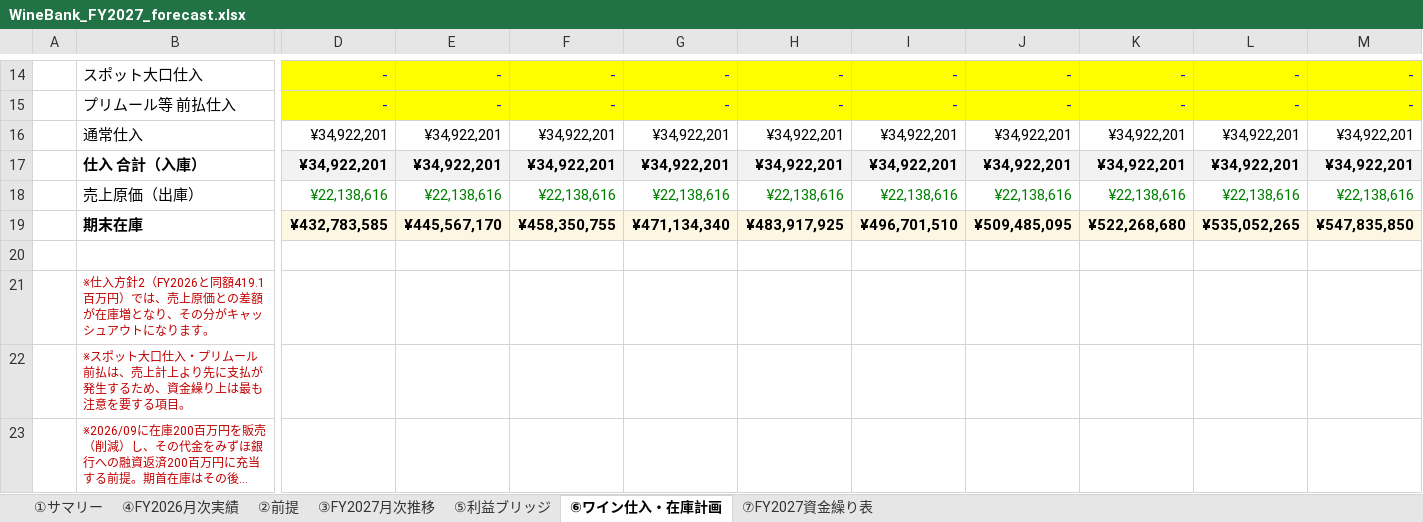
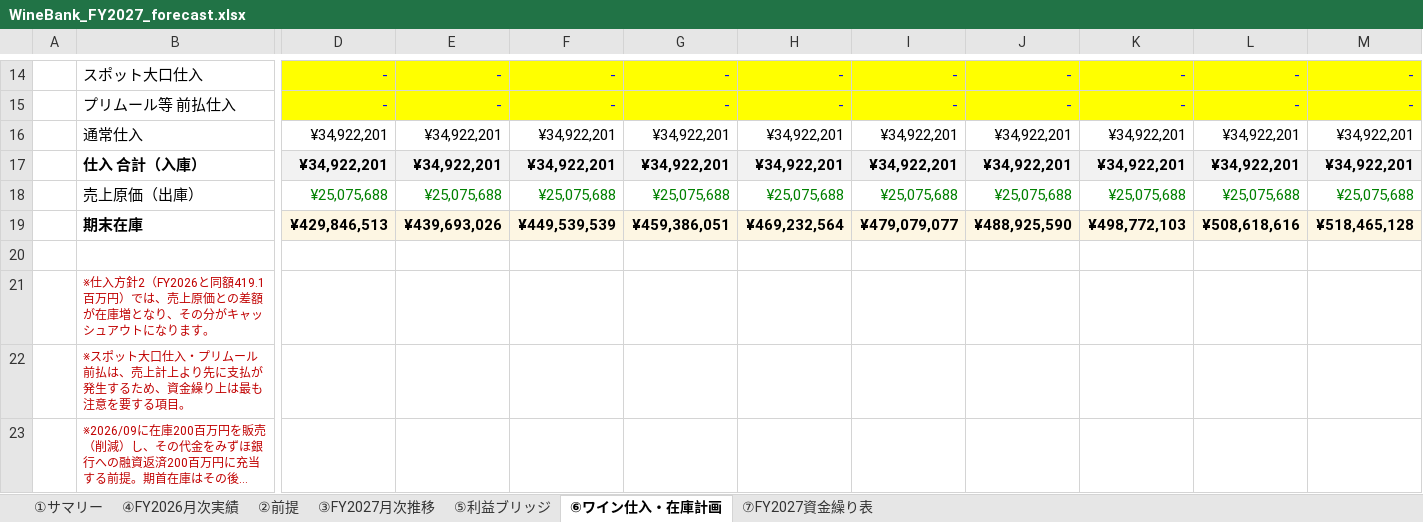
Before and after one commit to nakano-winebank/wine-auction, an Excel workbook: out/WineBank_FY2027_forecast.xlsx, sheet ⑥ワイン仕入・在庫計画, drawn as a sheet; only a part is shown, gaps mark what is left out; long unchanged cells end in …; values as stored, in another font and other column widths than the file's, no borders; the diff covers the shown part only; the diff names each change by its address in the sheet, - before the commit and + after, or states it on an @@ line.

```diff
--- a/out/WineBank_FY2027_forecast.xlsx (sheet ⑥ワイン仕入・在庫計画)
+++ b/out/WineBank_FY2027_forecast.xlsx (sheet ⑥ワイン仕入・在庫計画)
-D18: ¥22,138,616
+D18: ¥25,075,688
-E18: ¥22,138,616
+E18: ¥25,075,688
-F18: ¥22,138,616
+F18: ¥25,075,688
-G18: ¥22,138,616
+G18: ¥25,075,688
-H18: ¥22,138,616
+H18: ¥25,075,688
-I18: ¥22,138,616
+I18: ¥25,075,688
-J18: ¥22,138,616
+J18: ¥25,075,688
-K18: ¥22,138,616
+K18: ¥25,075,688
-L18: ¥22,138,616
+L18: ¥25,075,688
-M18: ¥22,138,616
+M18: ¥25,075,688
-D19: ¥432,783,585
+D19: ¥429,846,513
-E19: ¥445,567,170
+E19: ¥439,693,026
-F19: ¥458,350,755
+F19: ¥449,539,539
-G19: ¥471,134,340
+G19: ¥459,386,051
-H19: ¥483,917,925
+H19: ¥469,232,564
-I19: ¥496,701,510
+I19: ¥479,079,077
-J19: ¥509,485,095
+J19: ¥488,925,590
-K19: ¥522,268,680
+K19: ¥498,772,103
-L19: ¥535,052,265
+L19: ¥508,618,616
-M19: ¥547,835,850
+M19: ¥518,465,128
```
Also changed, not shown: 6 edited cells elsewhere in this sheet, sheet ⑦FY2027資金繰り表, sheet ③FY2027月次推移, sheet ①サマリー, sheet ②前提, charts or pictures, 2 other files.
